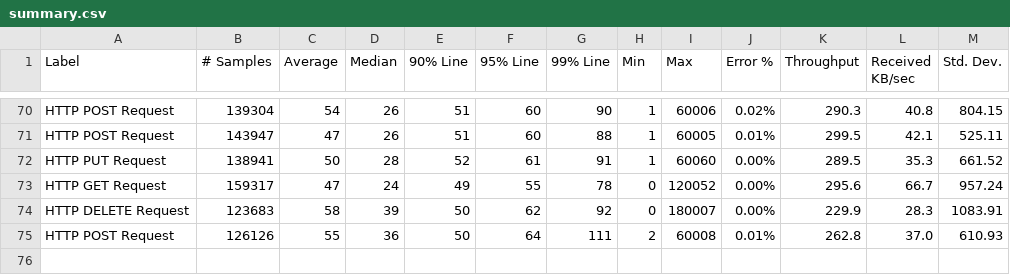
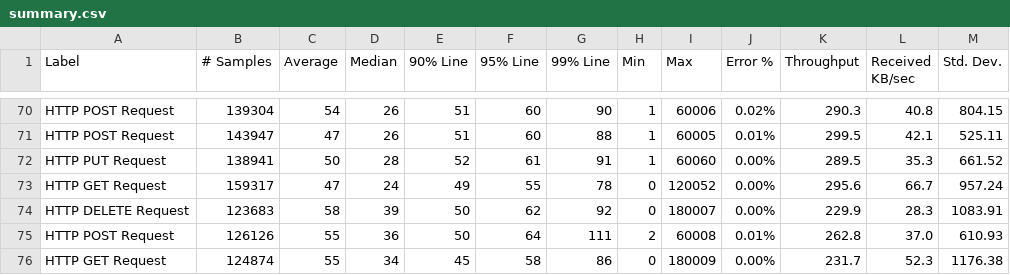
Before and after one commit to ballerina-platform/module-ballerinax-oracledb, a CSV file: load-tests/online_shop/results/summary.csv, drawn as a sheet; only a part is shown, gaps mark what is left out; the diff names each change by its address in the sheet, - before the commit and + after, or states it on an @@ line.

Commit message:
Update online_shop test results on Fri Apr 22 03:09:09 UTC 2022

```diff
--- a/load-tests/online_shop/results/summary.csv
+++ b/load-tests/online_shop/results/summary.csv
+row 76: HTTP GET Request | 124874 | 55 | 34 | 45 | 58 | 86 | 0 | 180009 | 0.00% | 231.7 | 52.3 | 1176.38
```
